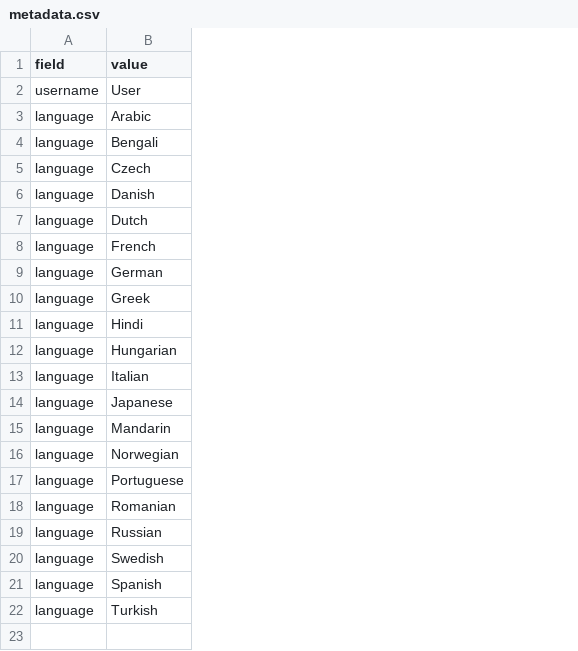
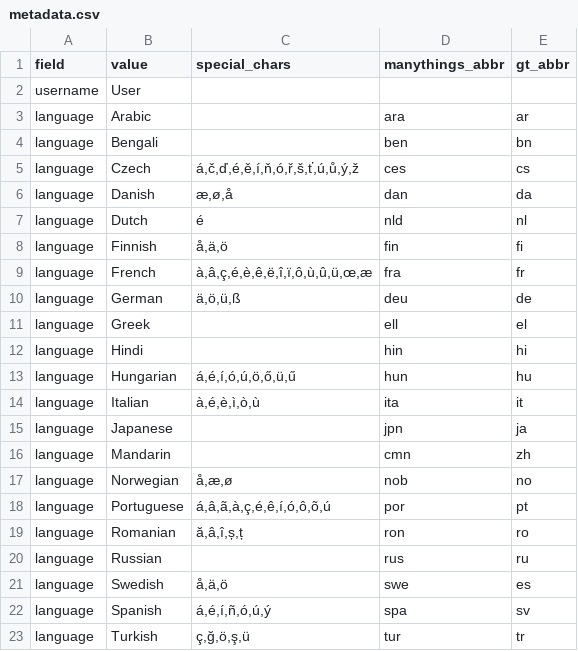
Before and after one commit to dhopp1/open_cloze, a CSV file: metadata.csv, drawn as a sheet; the diff names each change by its address in the sheet, - before the commit and + after, or states it on an @@ line.

Commit message:
Moving language information to metadata file instead of code

```diff
--- a/metadata.csv
+++ b/metadata.csv
+column C (special_chars), rows 5-7: á,č,ď,é,ě,í,ň,ó,ř,š,ť,ú,ů,ý,ž | æ,ø,å | é; rows 9-23: à,â,ç,é,è,ê,ë,î,ï,ô,ù,û,ü,œ,æ | ä,ö,ü,ß |  |  | á,é,í,ó,ú,ö,ő,ü,ű | à,é,è,ì,ò,ù |  |  | å,æ,ø | á,â,ã,à,ç,é,ê,í,ó,ô,õ,ú | ă,â,î,ș,ț |  | å,ä,ö | á,é,í,ñ,ó,ú,ý | ç,ğ,ö,ş,ü
+column D (manythings_abbr), rows 3-7: ara | ben | ces | dan | nld; rows 9-23: fra | deu | ell | hin | hun | ita | jpn | cmn | nob | por | ron | rus | swe | spa | tur
+column E (gt_abbr), rows 3-7: ar | bn | cs | da | nl; rows 9-23: fr | de | el | hi | hu | it | ja | zh | no | pt | ro | ru | es | sv | tr
+row 8: language | Finnish | å,ä,ö | fin | fi
```
Also changed, not shown: 5 other files.
